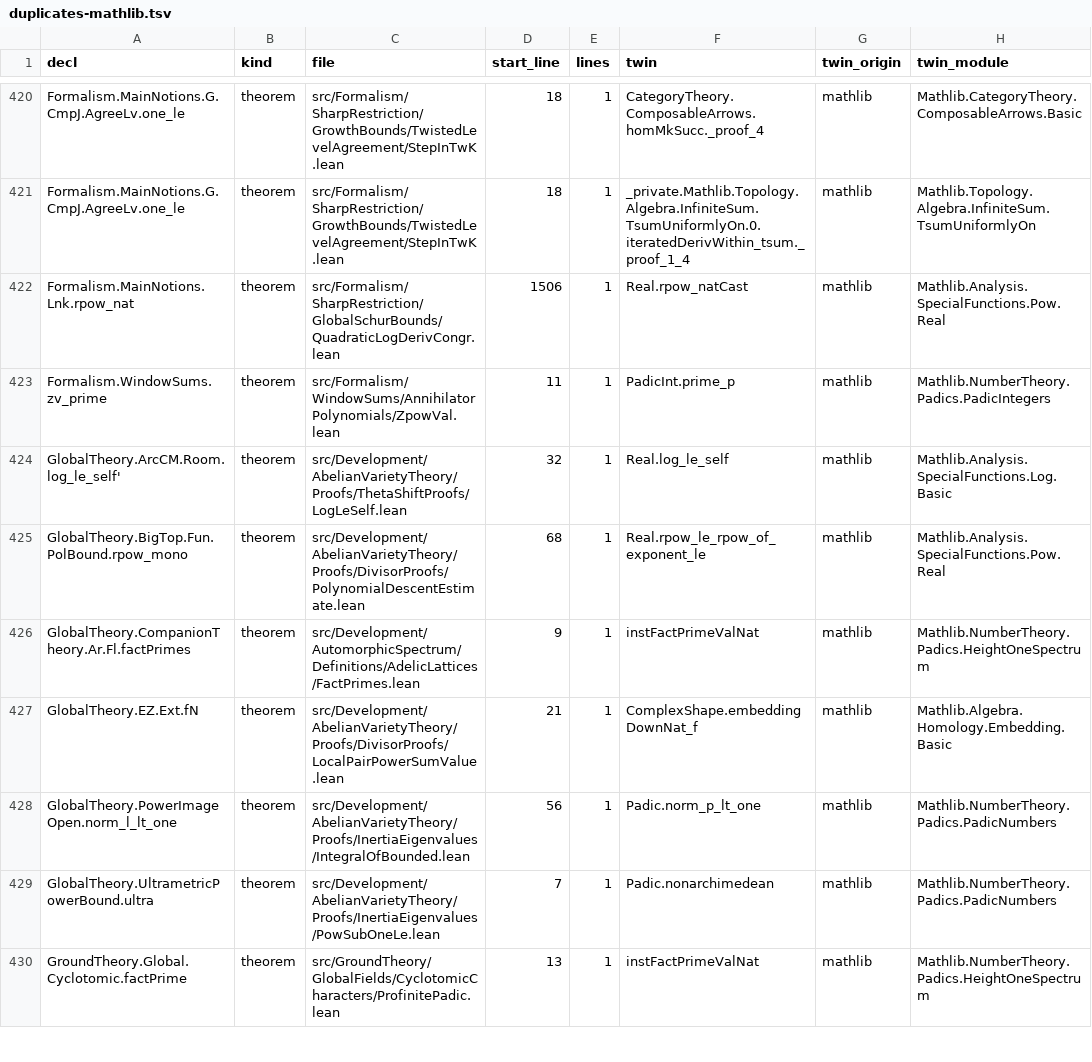
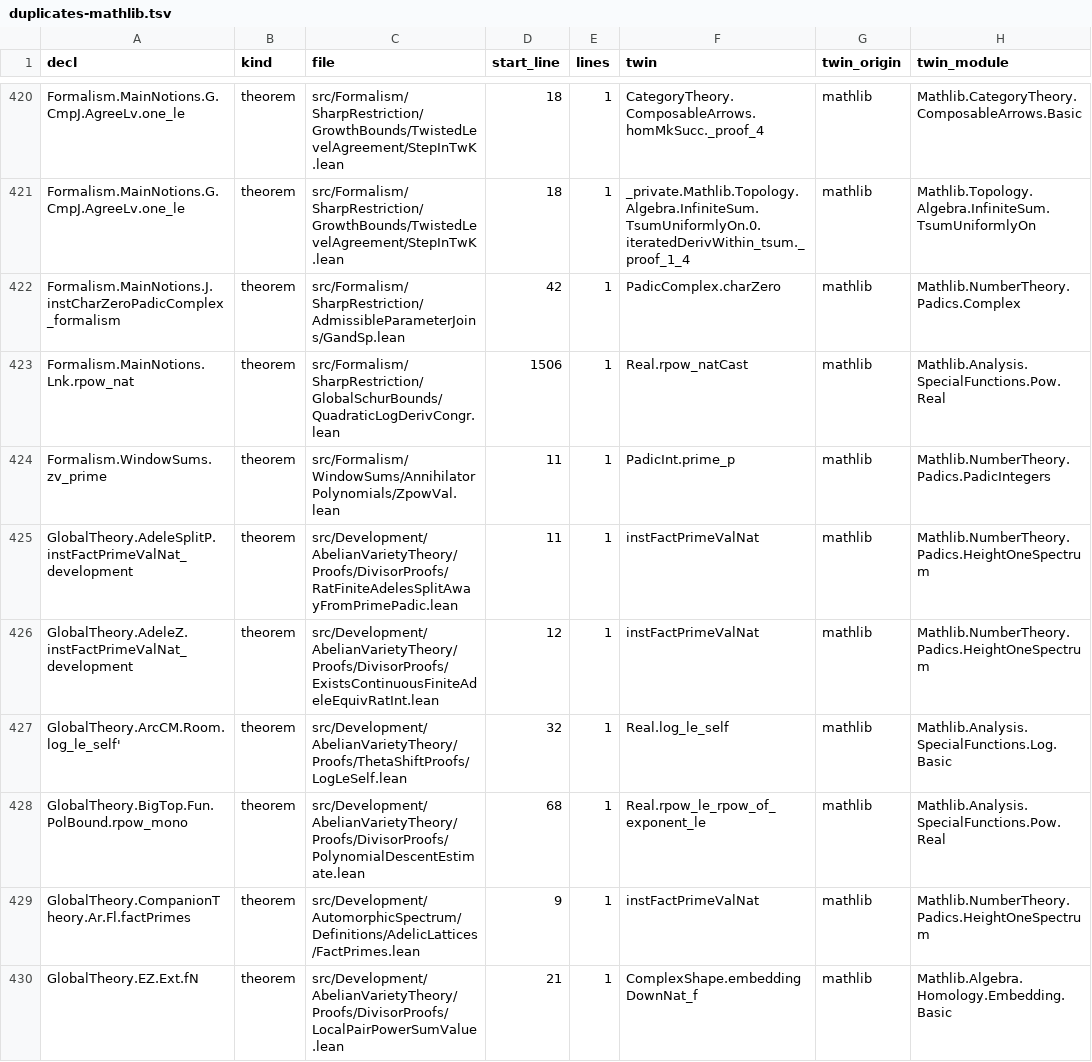
Before and after one commit to james-shore/rh-proof-dependencies, a TSV file: data/duplicates-mathlib.tsv, drawn as a sheet; only a part is shown, gaps mark what is left out; the shorter side is filled out with more unchanged rows; the diff covers the shown part only; the diff names each change by its address in the sheet, - before the commit and + after, or states it on an @@ line.

Commit message:
Dataset v0.2: declarations, files and lines from the compiled environment

```diff
--- a/data/duplicates-mathlib.tsv
+++ b/data/duplicates-mathlib.tsv
+row 422: Formalism.MainNotions.J.instCharZeroPadicComplex_formalism | theorem | src/Formalism/SharpRestriction/AdmissibleParameterJoins/GandSp.lean | 42 | 1 | PadicComplex.charZero | mathlib | Mathlib.NumberTheory.Padics.Complex
+row 425: GlobalTheory.AdeleSplitP.instFactPrimeValNat_development | theorem | src/Development/AbelianVarietyTheory/Proofs/DivisorProofs/RatFiniteAdelesSplitAwayFromPrimePadic.lean | 11 | 1 | instFactPrimeValNat | mathlib | Mathlib.NumberTheory.Padics.HeightOneSpectrum
+row 426: GlobalTheory.AdeleZ.instFactPrimeValNat_development | theorem | src/Development/AbelianVarietyTheory/Proofs/DivisorProofs/ExistsContinuousFiniteAdeleEquivRatInt.lean | 12 | 1 | instFactPrimeValNat | mathlib | Mathlib.NumberTheory.Padics.HeightOneSpectrum
```
Also changed, not shown: 3 added rows elsewhere in this file, data/dir-dominators.tsv, data/directories.tsv, 50 other files.
